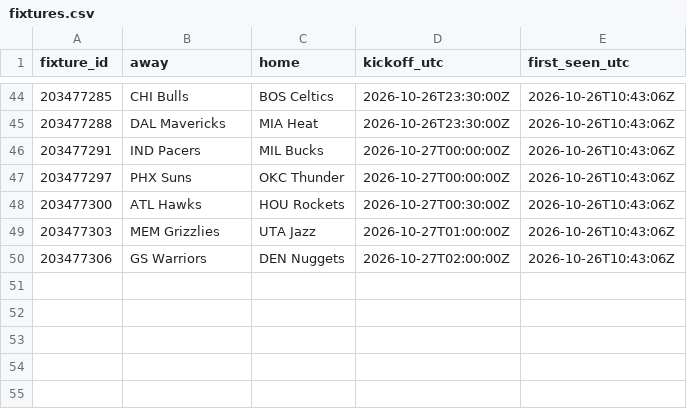
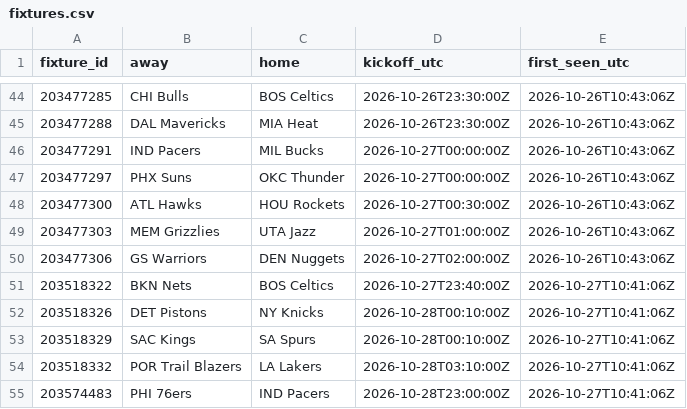
Before and after one commit to kanyewestlover55/beat_ye_bookie, a CSV file: data/bet365/fixtures.csv, drawn as a sheet; only a part is shown, gaps mark what is left out.

```diff
--- a/data/bet365/fixtures.csv
+++ b/data/bet365/fixtures.csv
@@ -50 +50,6 @@ fixture_id,away,home,kickoff_utc,first_seen_utc
 203477306,GS Warriors,DEN Nuggets,2026-10-27T02:00:00Z,2026-10-26T10:43:06Z
+203518322,BKN Nets,BOS Celtics,2026-10-27T23:40:00Z,2026-10-27T10:41:06Z
+203518326,DET Pistons,NY Knicks,2026-10-28T00:10:00Z,2026-10-27T10:41:06Z
+203518329,SAC Kings,SA Spurs,2026-10-28T00:10:00Z,2026-10-27T10:41:06Z
+203518332,POR Trail Blazers,LA Lakers,2026-10-28T03:10:00Z,2026-10-27T10:41:06Z
+203574483,PHI 76ers,IND Pacers,2026-10-28T23:00:00Z,2026-10-27T10:41:06Z
```
Also changed, not shown: 6 other files.
